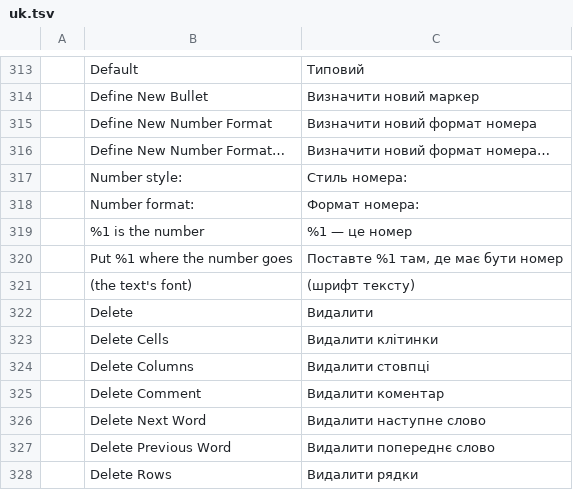
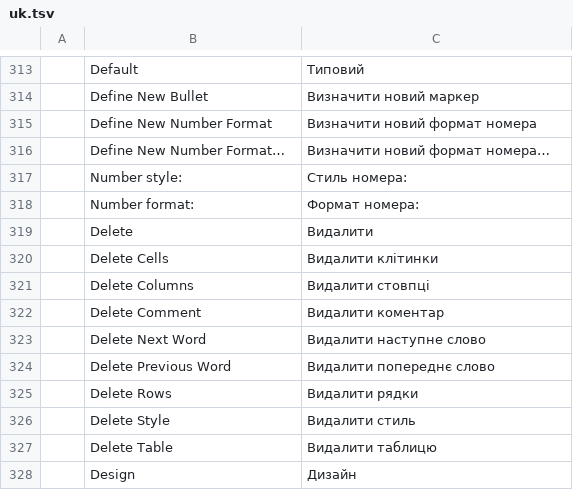
Before and after one commit to Nghiathan13/wordcraft, a TSV file: crates/ui-egui/src/i18n/uk.tsv, drawn as a sheet; only a part is shown, gaps mark what is left out; the shorter side is filled out with more unchanged rows; the diff names each change by its address in the sheet, - before the commit and + after, or states it on an @@ line.

```diff
--- a/crates/ui-egui/src/i18n/uk.tsv
+++ b/crates/ui-egui/src/i18n/uk.tsv
-row 319:  | %1 is the number | %1 — це номер
-row 320:  | Put %1 where the number goes | Поставте %1 там, де має бути номер
-row 321:  | (the text's font) | (шрифт тексту)
```
Also changed, not shown: crates/ui-egui/src/i18n/bg.tsv, crates/ui-egui/src/i18n/ko.tsv, 27 other files.
